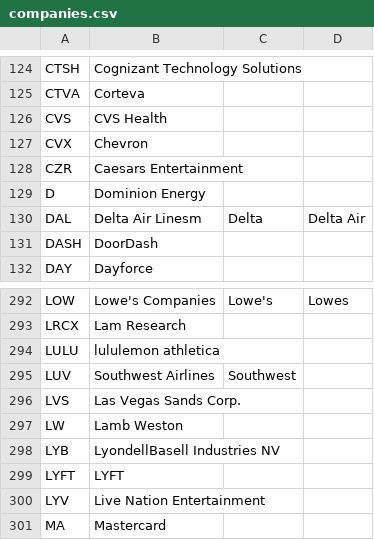
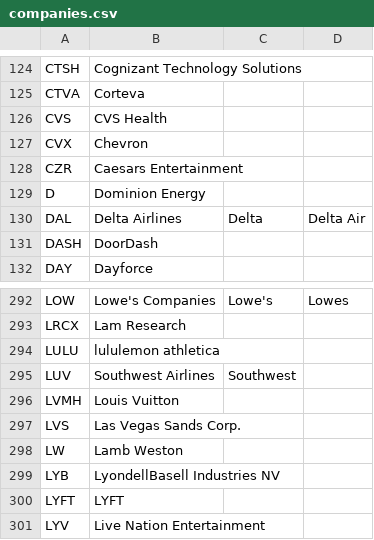
Before and after one commit to hanlin487/cramer-scraper, a CSV file: storage/companies.csv, drawn as a sheet; only a part is shown, gaps mark what is left out; the shorter side is filled out with more unchanged rows.

```diff
--- a/storage/companies.csv
+++ b/storage/companies.csv
@@ -129,3 +129,3 @@ CZR,Caesars Entertainment
 D,Dominion Energy
-DAL,Delta Air Linesm,Delta,Delta Air
+DAL,Delta Airlines,Delta,Delta Air
 DASH,DoorDash
@@ -295,2 +295,3 @@ LULU,lululemon athletica
 LUV,Southwest Airlines,Southwest
+LVMH,Louis Vuitton
 LVS,Las Vegas Sands Corp.
```
Also changed, not shown: 6 other files.
